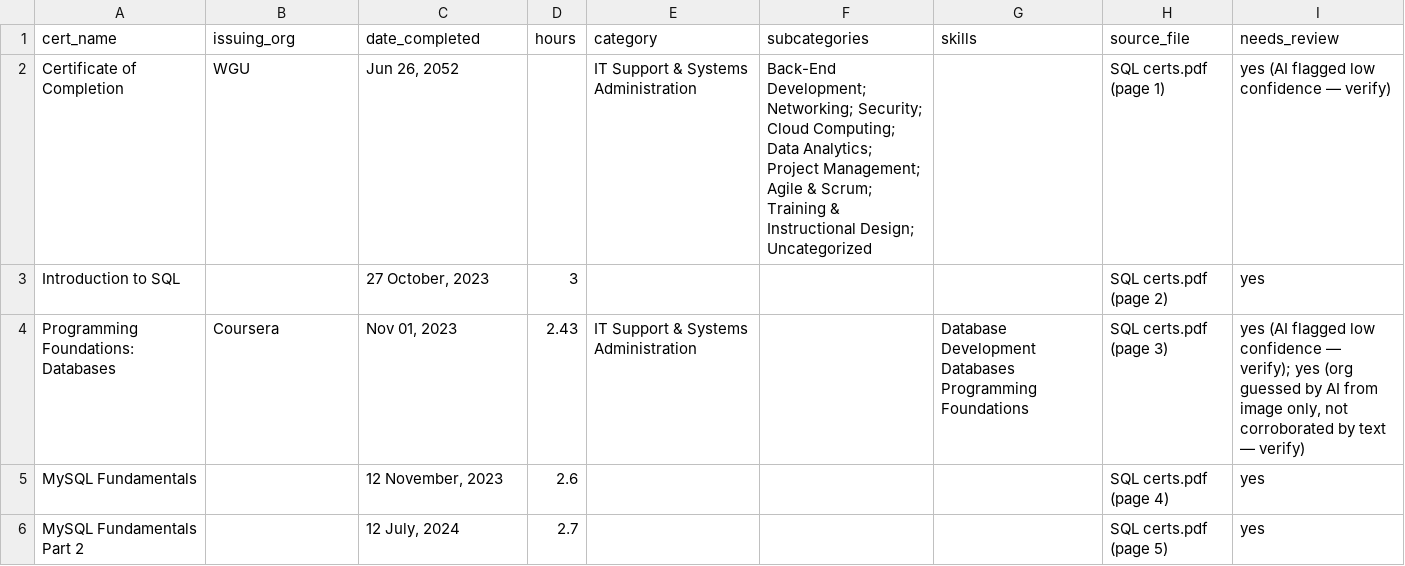
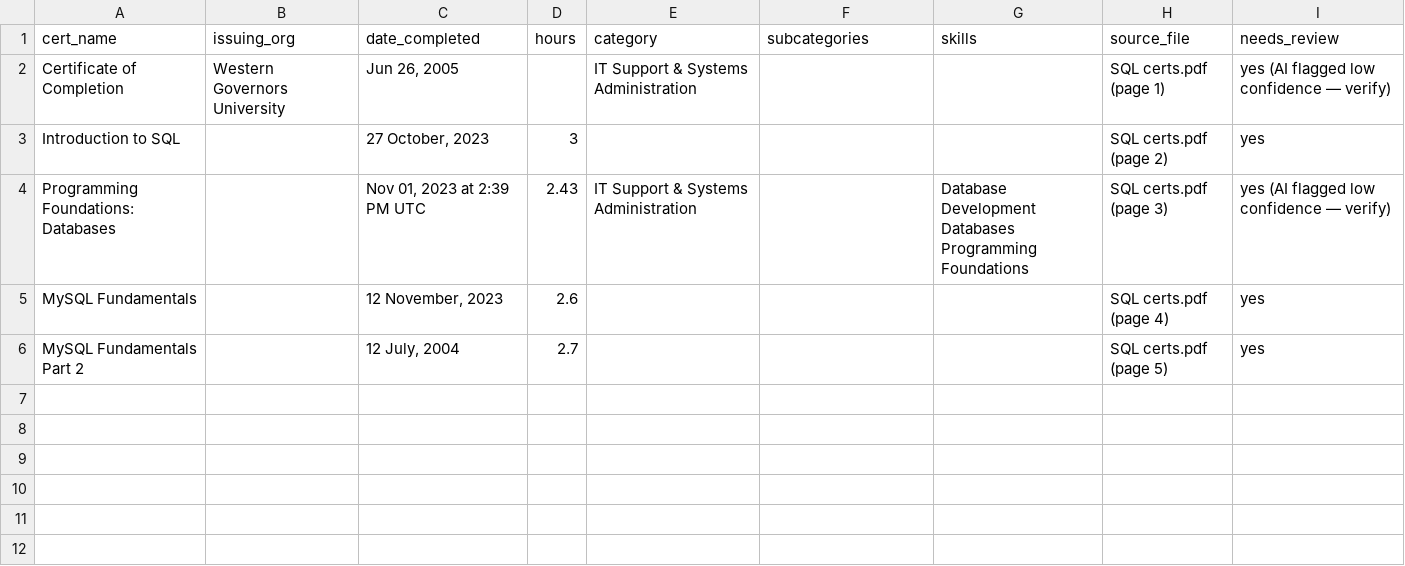
Before and after one commit to MistaTechE/skill-matrix, a CSV file: output/skills_moondream.csv, drawn as a sheet.

```diff
--- a/output/skills_moondream.csv
+++ b/output/skills_moondream.csv
@@ -1,6 +1,6 @@
 cert_name,issuing_org,date_completed,hours,category,subcategories,skills,source_file,needs_review
-Certificate of Completion,WGU,"Jun 26, 2052",,IT Support & Systems Administration,Back-End Development; Networking; Security; Cloud Computing; Data Analytics; Project Management; Agile & Scrum; Training & Instructional Design; Uncategorized,,SQL certs.pdf (page 1),yes (AI flagged low confidence — verify)
+Certificate of Completion,Western Governors University,"Jun 26, 2005",,IT Support & Systems Administration,,,SQL certs.pdf (page 1),yes (AI flagged low confidence — verify)
 Introduction to SQL,,"27 October, 2023",3,,,,SQL certs.pdf (page 2),yes
-Programming Foundations: Databases,Coursera,"Nov 01, 2023",2.43,IT Support & Systems Administration,,Database Development Databases Programming Foundations,SQL certs.pdf (page 3),"yes (AI flagged low confidence — verify); yes (org guessed by AI from image only, not corroborated by text — verify)"
+Programming Foundations: Databases,,"Nov 01, 2023 at 2:39 PM UTC",2.43,IT Support & Systems Administration,,Database Development Databases Programming Foundations,SQL certs.pdf (page 3),yes (AI flagged low confidence — verify)
 MySQL Fundamentals,,"12 November, 2023",2.6,,,,SQL certs.pdf (page 4),yes
-MySQL Fundamentals Part 2,,"12 July, 2024",2.7,,,,SQL certs.pdf (page 5),yes
+MySQL Fundamentals Part 2,,"12 July, 2004",2.7,,,,SQL certs.pdf (page 5),yes
```
